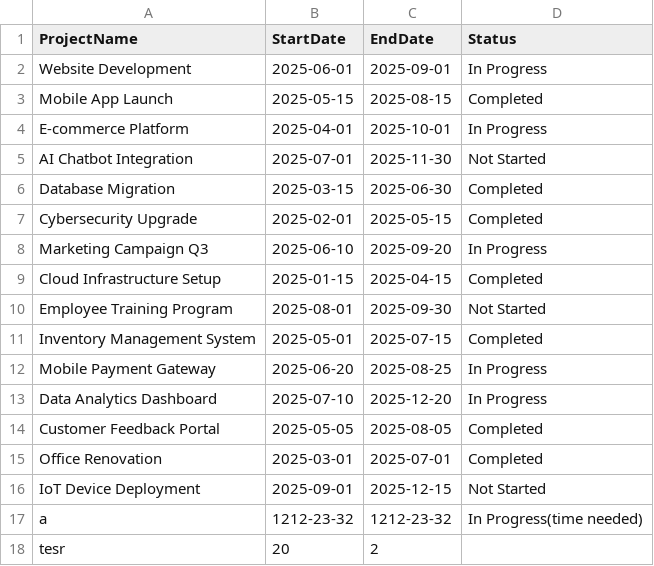
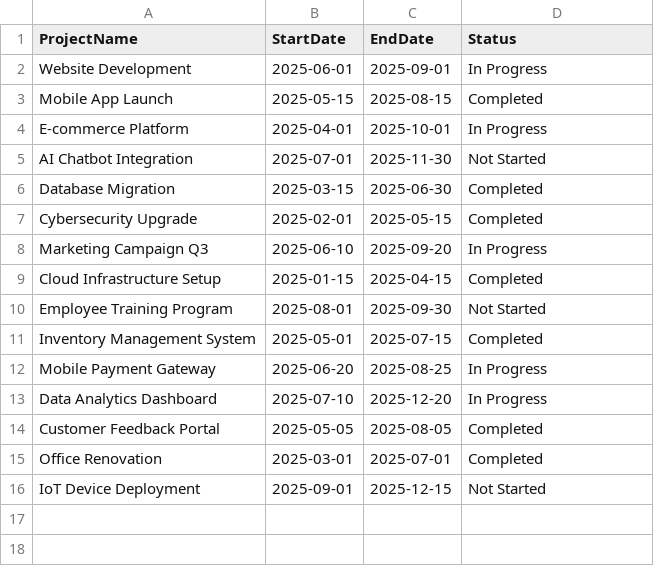
Before and after one commit to AsiaE14/PROGFUND-Project, a CSV file: data.csv, drawn as a sheet; the diff names each change by its address in the sheet, - before the commit and + after, or states it on an @@ line.

Commit message:
Update data.csv

```diff
--- a/data.csv
+++ b/data.csv
-row 17: a | 1212-23-32 | 1212-23-32 | In Progress(time needed)
-row 18: tesr | 20 | 2
```
